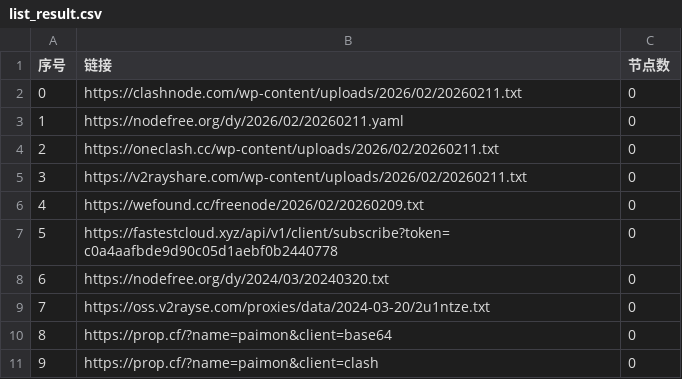
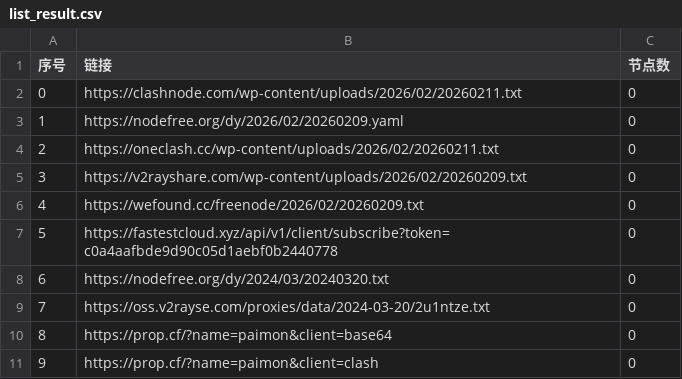
Before and after one commit to liujiangbaba/AutoMergePublicNodes, a CSV file: list_result.csv, drawn as a sheet; only a part is shown.

```diff
--- a/list_result.csv
+++ b/list_result.csv
@@ -2,5 +2,5 @@
 0,https://clashnode.com/wp-content/uploads/2026/02/20260211.txt,0
-1,https://nodefree.org/dy/2026/02/20260211.yaml,0
+1,https://nodefree.org/dy/2026/02/20260209.yaml,0
 2,https://oneclash.cc/wp-content/uploads/2026/02/20260211.txt,0
-3,https://v2rayshare.com/wp-content/uploads/2026/02/20260211.txt,0
+3,https://v2rayshare.com/wp-content/uploads/2026/02/20260209.txt,0
 4,https://wefound.cc/freenode/2026/02/20260209.txt,0
```
Also changed, not shown: 4 other files.
